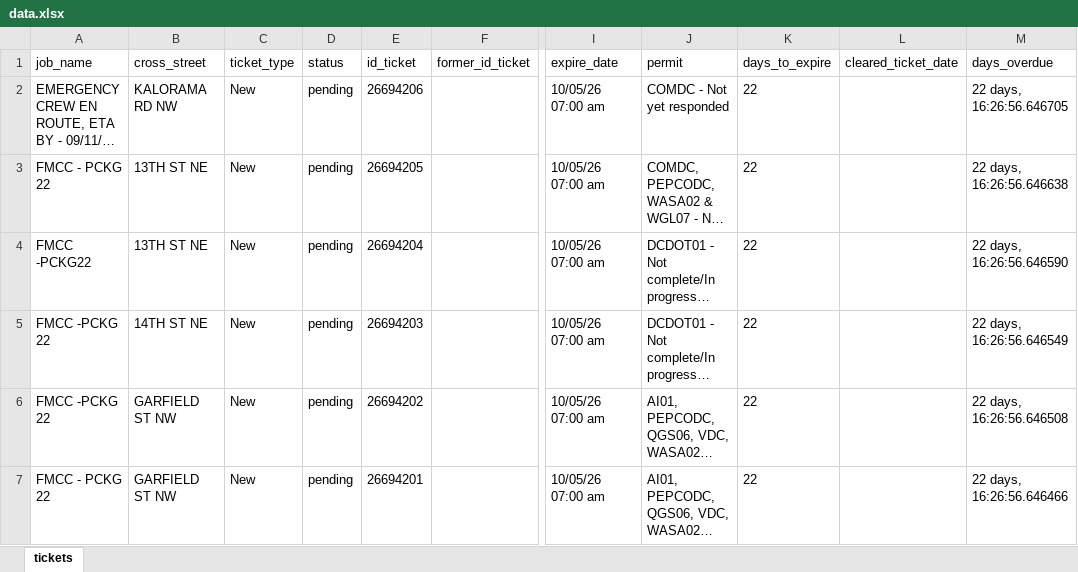
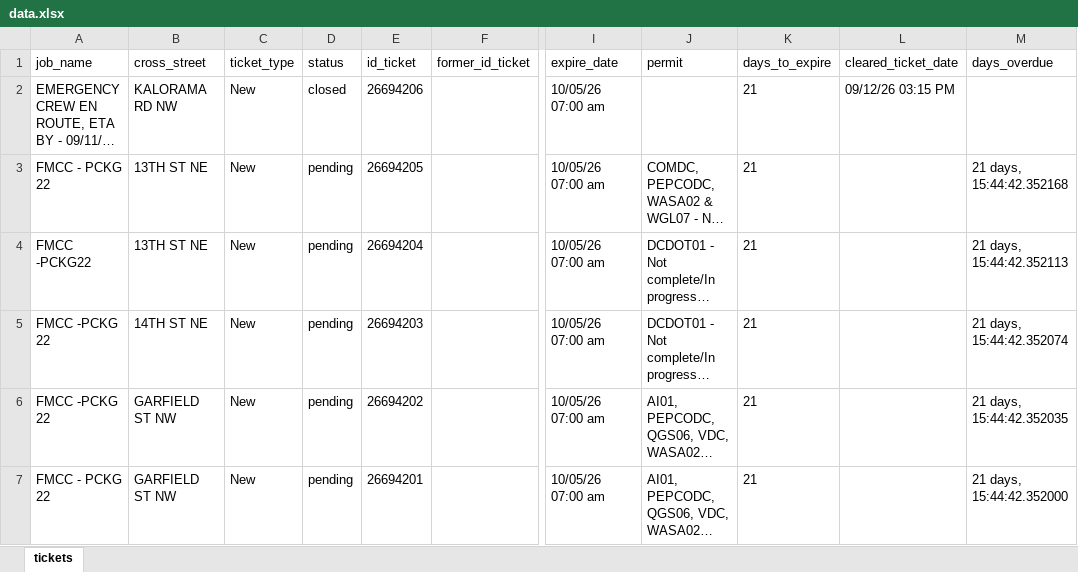
Before and after one commit to james-collin2/MissUtilityWorkFlow, an Excel workbook: data.xlsx, sheet tickets, drawn as a sheet; only a part is shown, gaps mark what is left out; long unchanged cells end in …; values as stored, in another font and other column widths than the file's, no borders; the diff covers the shown part only; the diff names each change by its address in the sheet, - before the commit and + after, or states it on an @@ line.

```diff
--- a/data.xlsx (sheet tickets)
+++ b/data.xlsx (sheet tickets)
-D2 (status): pending
+D2 (status): closed
-J2 (permit): COMDC - Not yet responded
+J2 (permit): (empty)
-K2:K7 (days_to_expire): 22
+K2:K7 (days_to_expire): 21
-L2 (cleared_ticket_date): (empty)
+L2 (cleared_ticket_date): 09/12/26 03:15 PM
-M2 (days_overdue): 22 days, 16:26:56.646705
+M2 (days_overdue): (empty)
-M3 (days_overdue): 22 days, 16:26:56.646638
+M3 (days_overdue): 21 days, 15:44:42.352168
-M4 (days_overdue): 22 days, 16:26:56.646590
+M4 (days_overdue): 21 days, 15:44:42.352113
-M5 (days_overdue): 22 days, 16:26:56.646549
+M5 (days_overdue): 21 days, 15:44:42.352074
-M6 (days_overdue): 22 days, 16:26:56.646508
+M6 (days_overdue): 21 days, 15:44:42.352035
-M7 (days_overdue): 22 days, 16:26:56.646466
+M7 (days_overdue): 21 days, 15:44:42.352000
```
Also changed, not shown: 1311 edited cells elsewhere in this sheet.
